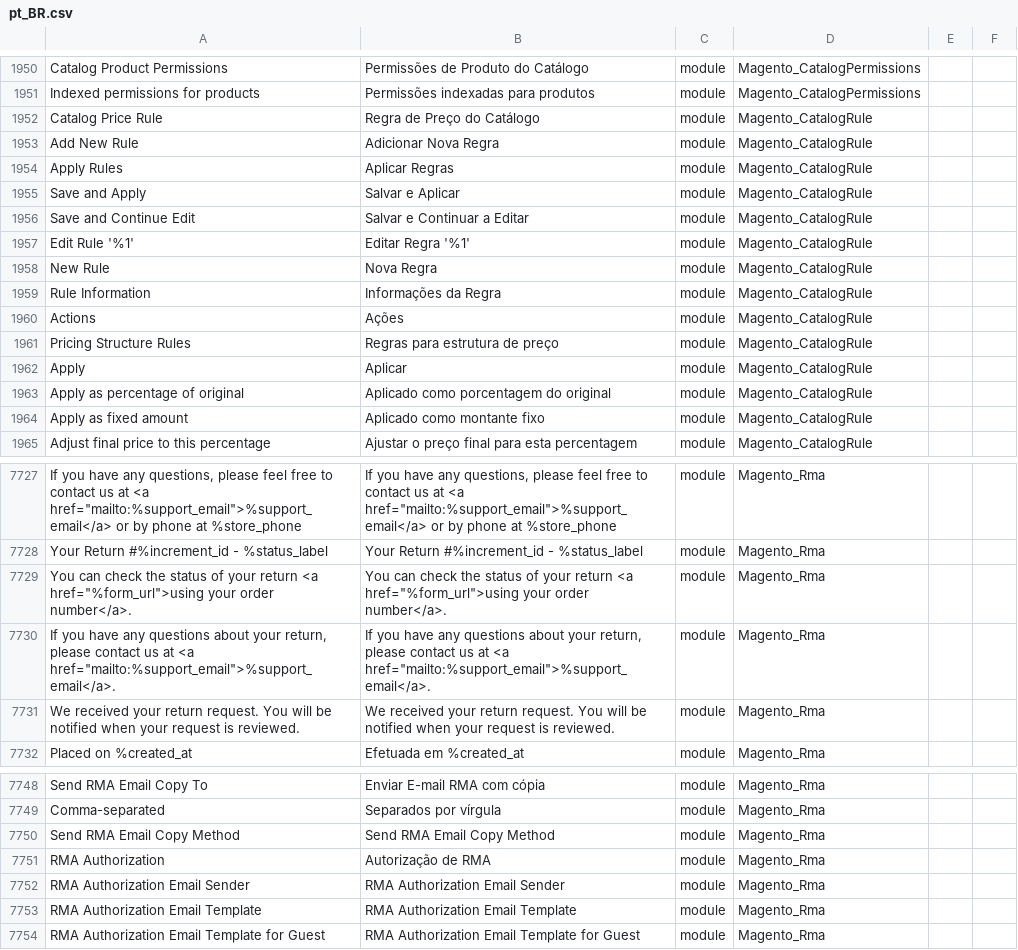
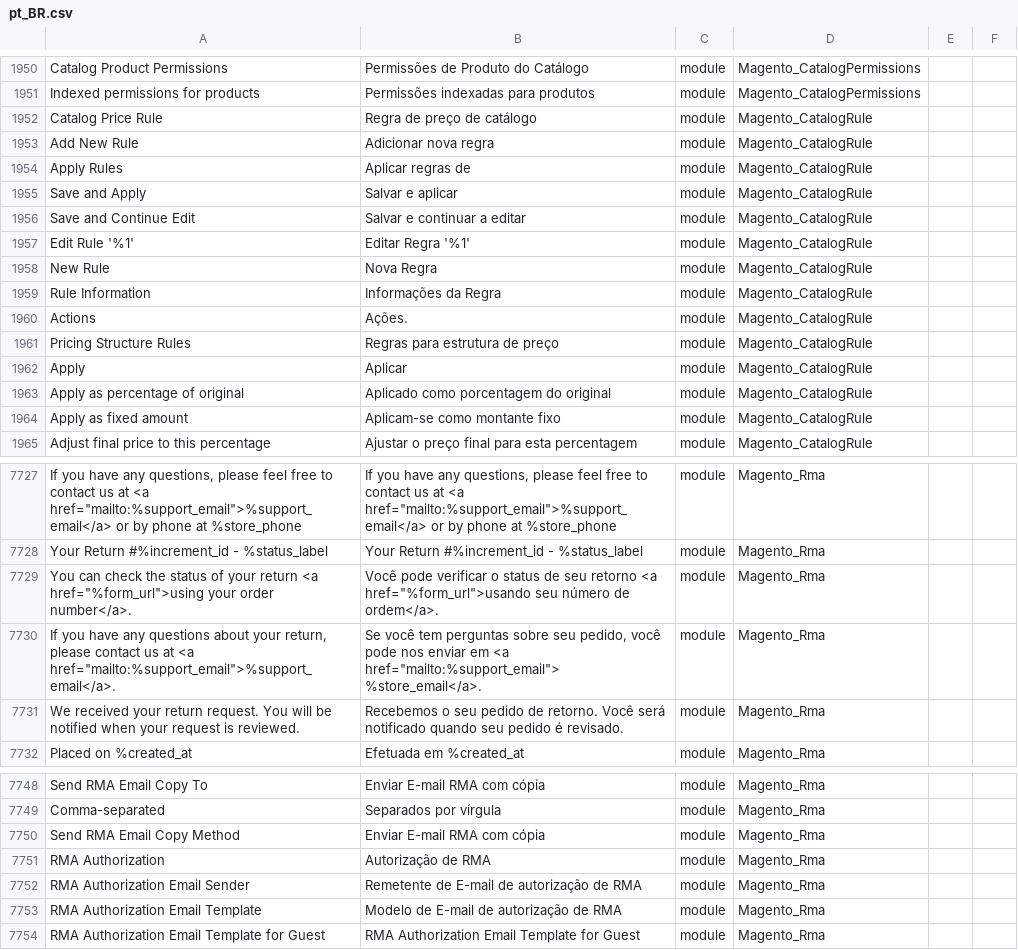
Before and after one commit to signativa/traducao_magento2_pt_br, a CSV file: pt_BR.csv, drawn as a sheet; only a part is shown, gaps mark what is left out; the diff covers the shown part only; the diff names each change by its address in the sheet, - before the commit and + after, or states it on an @@ line.

```diff
--- a/pt_BR.csv
+++ b/pt_BR.csv
-B1952: Regra de Preço do Catálogo
+B1952: Regra de preço de catálogo
-B1953: Adicionar Nova Regra
+B1953: Adicionar nova regra
-B1954: Aplicar Regras
+B1954: Aplicar regras de
-B1955: Salvar e Aplicar
+B1955: Salvar e aplicar
-B1956: Salvar e Continuar a Editar
+B1956: Salvar e continuar a editar
-B1960: Ações
+B1960: Ações.
-B1964: Aplicado como montante fixo
+B1964: Aplicam-se como montante fixo
-B7729: You can check the status of your return <a href="%form_url">using your order number</a>.
+B7729: Você pode verificar o status de seu retorno <a href="%form_url">usando seu número de ordem</a>.
-B7730: If you have any questions about your return, please contact us at <a href="mailto:%support_email">%support_email</a>.
+B7730: Se você tem perguntas sobre seu pedido, você pode nos enviar em <a href="mailto:%support_email"> %store_email</a>.
-B7731: We received your return request. You will be notified when your request is reviewed.
+B7731: Recebemos o seu pedido de retorno. Você será notificado quando seu pedido é revisado.
-B7750: Send RMA Email Copy Method
+B7750: Enviar E-mail RMA com cópia
-B7752: RMA Authorization Email Sender
+B7752: Remetente de E-mail de autorização de RMA
-B7753: RMA Authorization Email Template
+B7753: Modelo de E-mail de autorização de RMA
```
Also changed, not shown: 40 edited cells elsewhere in this file.
